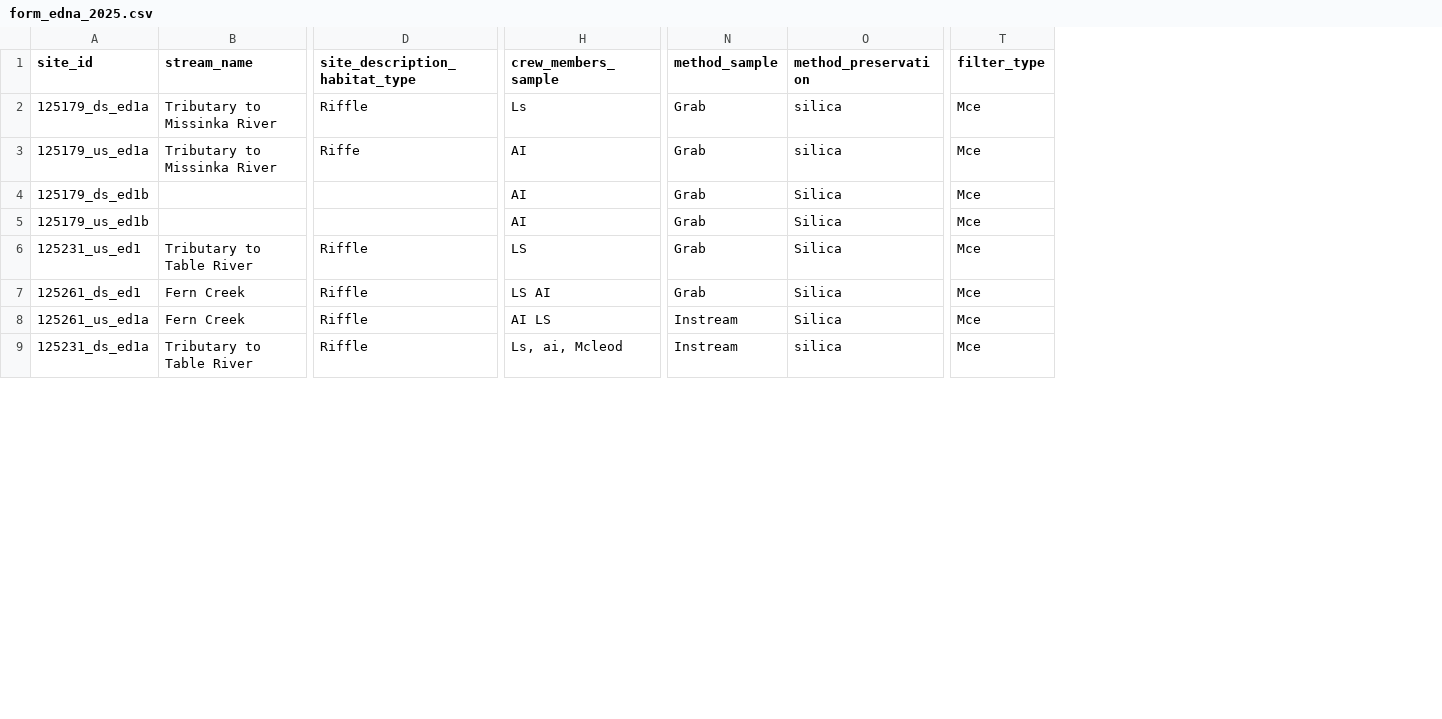
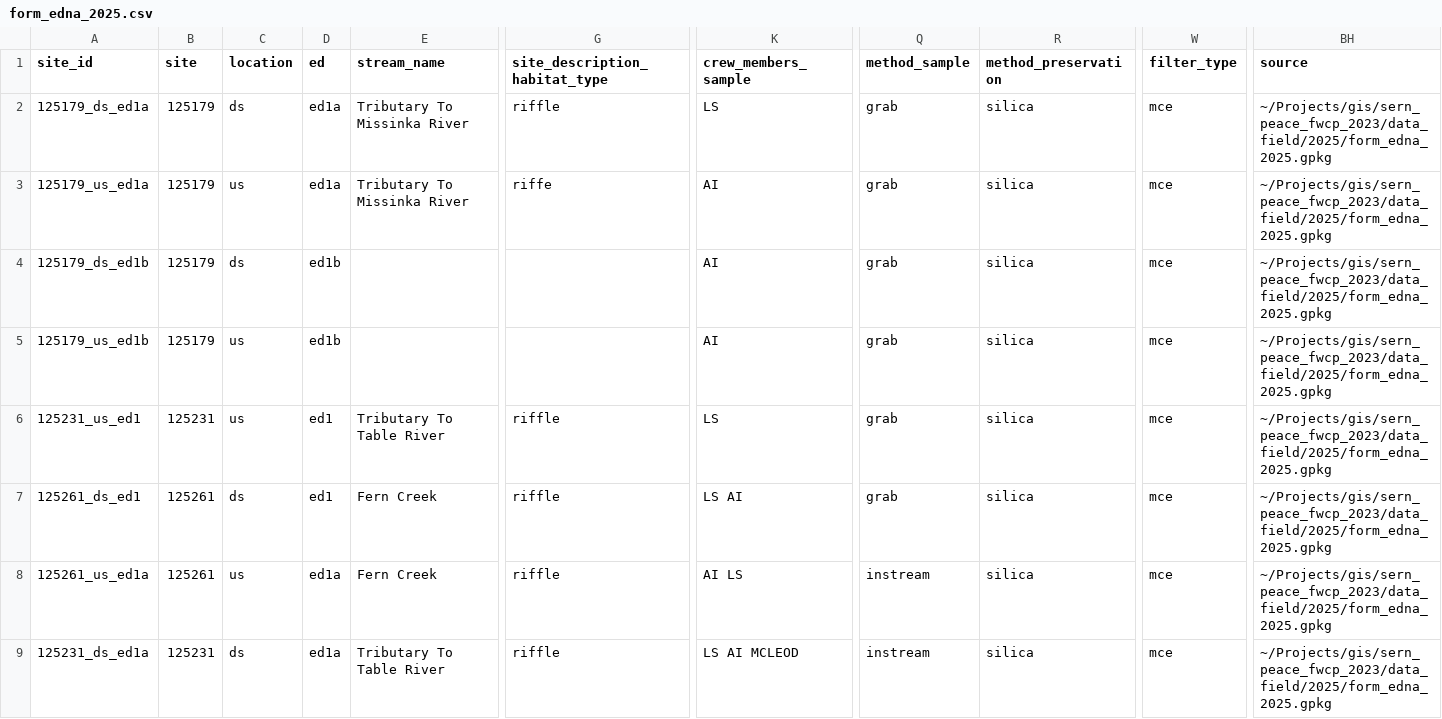
Before and after one commit to NewGraphEnvironment/fish_passage_peace_2025_reporting, a CSV file: data/backup/2025/sern_peace_fwcp_2023/form_edna_2025.csv, drawn as a sheet; only a part is shown, gaps mark what is left out; addresses are those after the commit; the diff covers the shown part only; the diff names each change by its address in the sheet, - before the commit and + after, or states it on an @@ line.

```diff
--- a/data/backup/2025/sern_peace_fwcp_2023/form_edna_2025.csv
+++ b/data/backup/2025/sern_peace_fwcp_2023/form_edna_2025.csv
+column B (site), rows 2-9: 125179 | 125179 | 125179 | 125179 | 125231 | 125261 | 125261 | 125231
+column C (location), rows 2-9: ds | us | ds | us | us | ds | us | ds
+column D (ed), rows 2-9: ed1a | ed1a | ed1b | ed1b | ed1 | ed1 | ed1a | ed1a
+column BH (source), rows 2-9: all ~/Projects/gis/sern_peace_fwcp_2023/data_field/2025/form_edna_2025.gpkg
-E2:E3 (stream_name): Tributary to Missinka River
+E2:E3 (stream_name): Tributary To Missinka River
-G2 (site_description_habitat_type): Riffle
+G2 (site_description_habitat_type): riffle
-K2 (crew_members_sample): Ls
+K2 (crew_members_sample): LS
-Q2:Q7 (method_sample): Grab
+Q2:Q7 (method_sample): grab
-W2:W9 (filter_type): Mce
+W2:W9 (filter_type): mce
-G3 (site_description_habitat_type): Riffe
+G3 (site_description_habitat_type): riffe
-R4:R8 (method_preservation): Silica
+R4:R8 (method_preservation): silica
-E6 (stream_name): Tributary to Table River
+E6 (stream_name): Tributary To Table River
-G6:G9 (site_description_habitat_type): Riffle
+G6:G9 (site_description_habitat_type): riffle
-Q8:Q9 (method_sample): Instream
+Q8:Q9 (method_sample): instream
-E9 (stream_name): Tributary to Table River
+E9 (stream_name): Tributary To Table River
-K9 (crew_members_sample): Ls, ai, Mcleod
+K9 (crew_members_sample): LS AI MCLEOD
```
Also changed, not shown: 102 edited cells elsewhere in this file, data/backup/2025/form_edna_2025.csv, data/backup/2025/sern_fraser_2024/form_edna_2025.csv, 7 other files.
